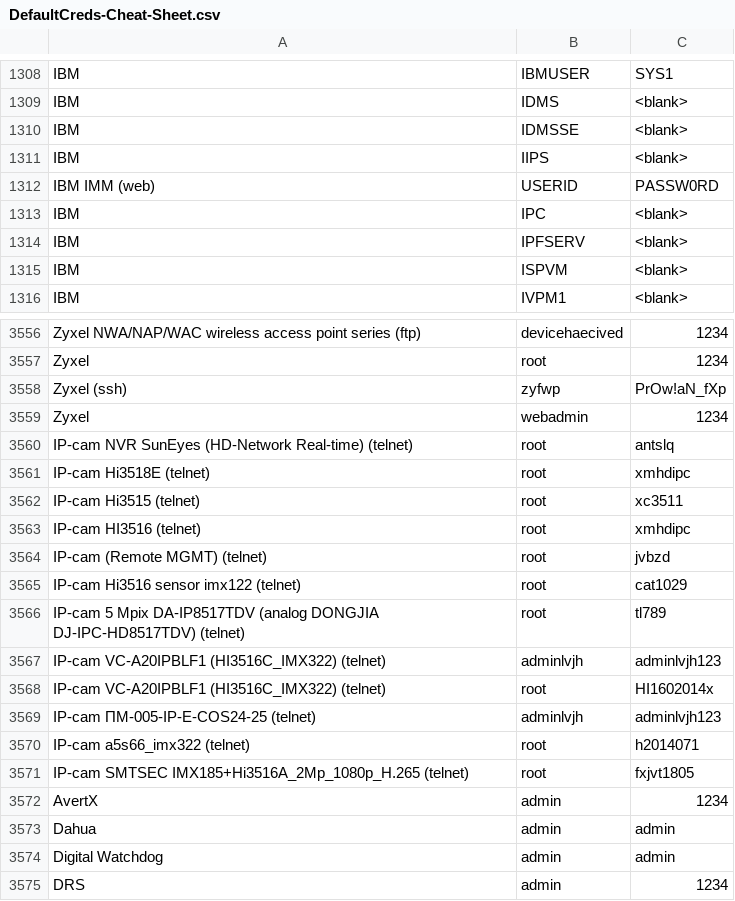
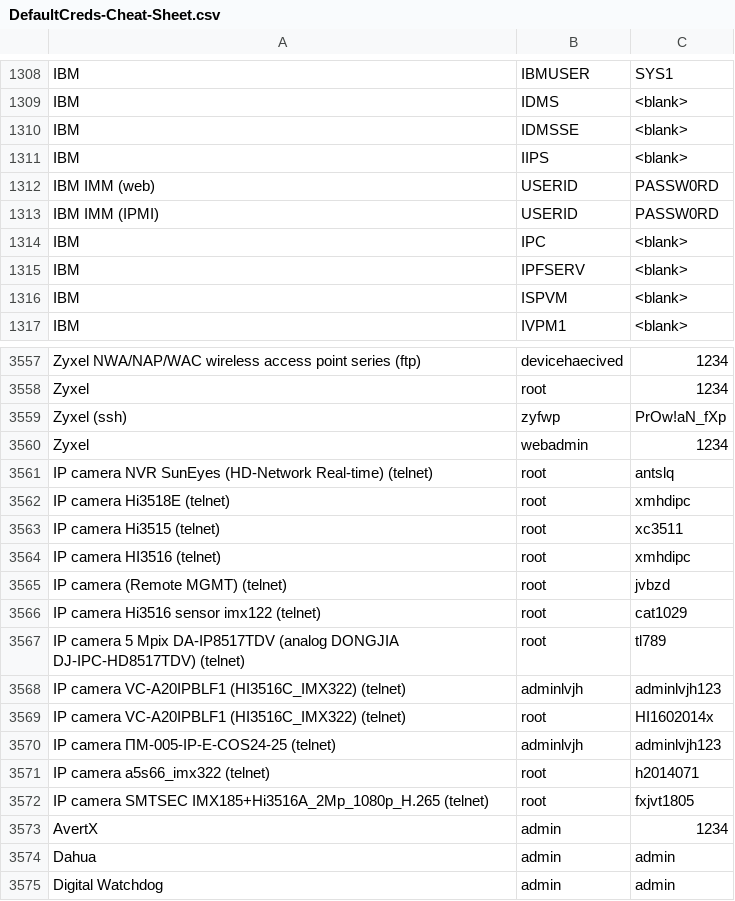
Before and after one commit to ihebski/DefaultCreds-cheat-sheet, a CSV file: DefaultCreds-Cheat-Sheet.csv, drawn as a sheet; only a part is shown, gaps mark what is left out; the shorter side is filled out with more unchanged rows; the diff covers the shown part only.

Commit message:
Added some IPMI default creds
Additionally fixed IP-com occurrences on "IP camera" to facilitate search

```diff
--- a/DefaultCreds-Cheat-Sheet.csv
+++ b/DefaultCreds-Cheat-Sheet.csv
@@ -1312,2 +1312,3 @@ IBM,IIPS,<blank>
 IBM IMM (web),USERID,PASSW0RD
+IBM IMM (IPMI),USERID,PASSW0RD
 IBM,IPC,<blank>
@@ -3559,14 +3560,14 @@ Zyxel (ssh),zyfwp,PrOw!aN_fXp
 Zyxel,webadmin,1234
-IP-cam NVR SunEyes (HD-Network Real-time) (telnet),root,antslq
-IP-cam Hi3518E (telnet),root,xmhdipc
-IP-cam Hi3515 (telnet),root,xc3511
-IP-cam HI3516 (telnet),root,xmhdipc
-IP-cam (Remote MGMT) (telnet),root,jvbzd
-IP-cam Hi3516 sensor imx122 (telnet),root,cat1029
-IP-cam 5 Mpix DA-IP8517TDV (analog DONGJIA DJ-IPC-HD8517TDV) (telnet),root,tl789
-IP-cam VC-A20IPBLF1 (HI3516C_IMX322) (telnet),adminlvjh,adminlvjh123
-IP-cam VC-A20IPBLF1 (HI3516C_IMX322) (telnet),root,HI1602014x
-IP-cam ПМ-005-IP-E-COS24-25 (telnet),adminlvjh,adminlvjh123
-IP-cam a5s66_imx322 (telnet),root,h2014071
-IP-cam SMTSEC IMX185+Hi3516A_2Mp_1080p_H.265 (telnet),root,fxjvt1805
+IP camera NVR SunEyes (HD-Network Real-time) (telnet),root,antslq
+IP camera Hi3518E (telnet),root,xmhdipc
+IP camera Hi3515 (telnet),root,xc3511
+IP camera HI3516 (telnet),root,xmhdipc
+IP camera (Remote MGMT) (telnet),root,jvbzd
+IP camera Hi3516 sensor imx122 (telnet),root,cat1029
+IP camera 5 Mpix DA-IP8517TDV (analog DONGJIA DJ-IPC-HD8517TDV) (telnet),root,tl789
+IP camera VC-A20IPBLF1 (HI3516C_IMX322) (telnet),adminlvjh,adminlvjh123
+IP camera VC-A20IPBLF1 (HI3516C_IMX322) (telnet),root,HI1602014x
+IP camera ПМ-005-IP-E-COS24-25 (telnet),adminlvjh,adminlvjh123
+IP camera a5s66_imx322 (telnet),root,h2014071
+IP camera SMTSEC IMX185+Hi3516A_2Mp_1080p_H.265 (telnet),root,fxjvt1805
 AvertX,admin,1234
```
Also changed, not shown: 8 added rows and 21 edited cells elsewhere in this file.
